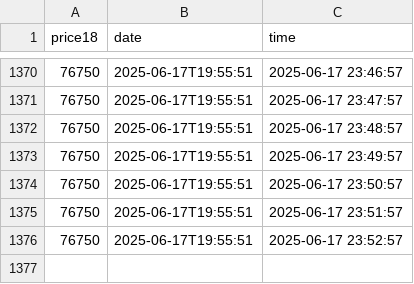
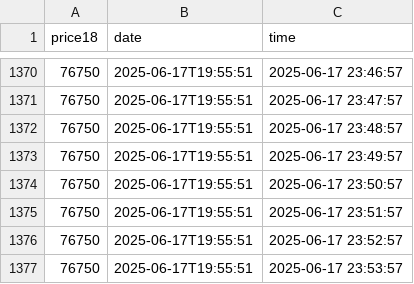
Before and after one commit to D3rhami/milli-gold-vault, a CSV file: database/2025-06-17.csv, drawn as a sheet; only a part is shown, gaps mark what is left out.

Commit message:
📆 27-Khordad-1404|23:53:57🪙76750 . add by cloudflare worker

```diff
--- a/database/2025-06-17.csv
+++ b/database/2025-06-17.csv
@@ -1376 +1376,2 @@ price18,date,time
 76750,2025-06-17T19:55:51,2025-06-17 23:52:57
+76750,2025-06-17T19:55:51,2025-06-17 23:53:57
```
